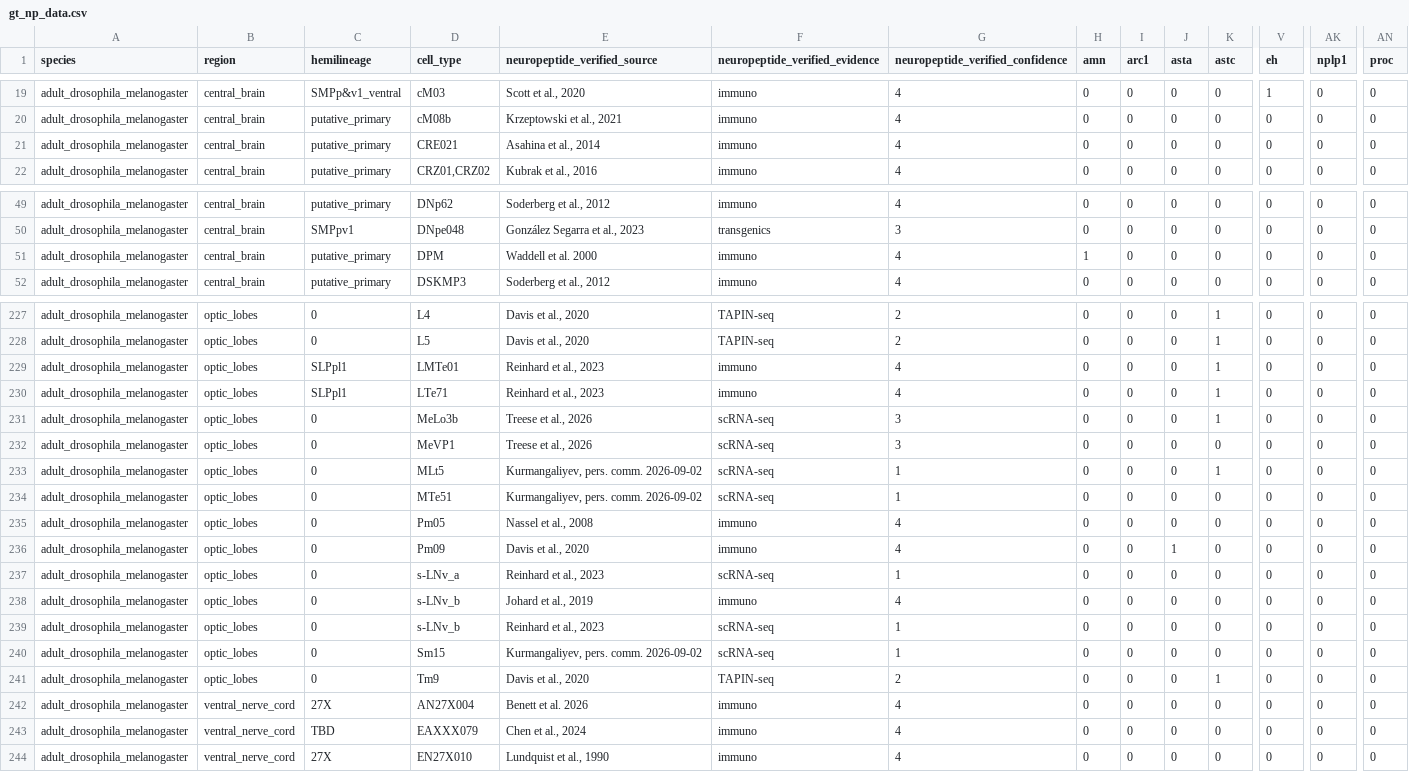
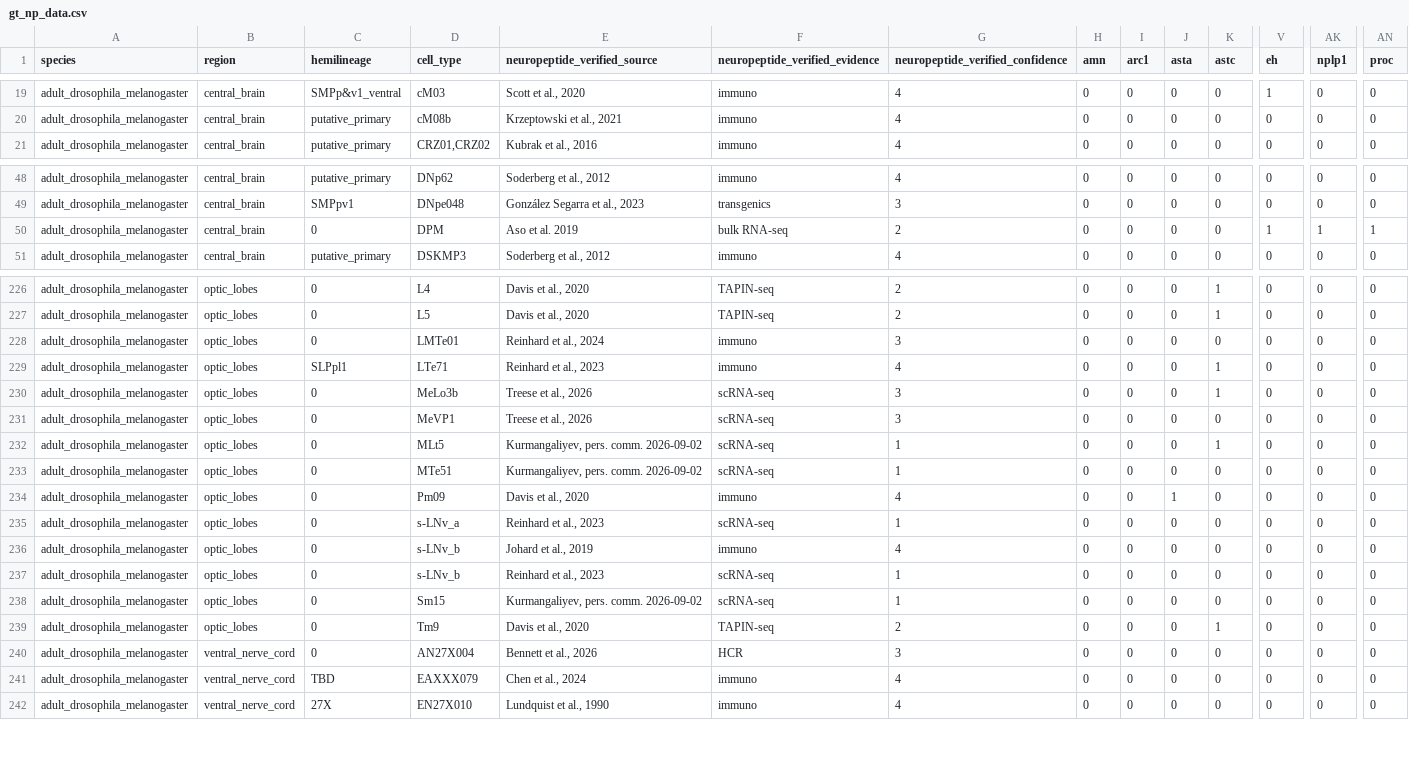
Before and after one commit to flyconnectome/drosophila_neuropeptides, a CSV file: gt_np_data.csv, drawn as a sheet; only a part is shown, gaps mark what is left out; removed rows and columns are numbered as before the commit, all else as after; rows hold the shown columns only; the diff names each change by its address in the sheet, - before the commit and + after, or states it on an @@ line.

```diff
--- a/gt_np_data.csv
+++ b/gt_np_data.csv
-row 21: adult_drosophila_melanogaster | central_brain | putative_primary | CRE021 | Asahina et al., 2014 | immuno | 4 | 0 | 0 | 0 | 0 | 0 | 0 | 0
-C50 (hemilineage): putative_primary
+C50 (hemilineage): 0
-E50 (neuropeptide_verified_source): Waddell et al. 2000
+E50 (neuropeptide_verified_source): Aso et al. 2019
-F50 (neuropeptide_verified_evidence): immuno
+F50 (neuropeptide_verified_evidence): bulk RNA-seq
-G50 (neuropeptide_verified_confidence): 4
+G50 (neuropeptide_verified_confidence): 2
-H50 (amn): 1
+H50 (amn): 0
-V50 (eh): 0
+V50 (eh): 1
-AK50 (nplp1): 0
+AK50 (nplp1): 1
-AN50 (proc): 0
+AN50 (proc): 1
-C228 (hemilineage): SLPpl1
+C228 (hemilineage): 0
-E228 (neuropeptide_verified_source): Reinhard et al., 2023
+E228 (neuropeptide_verified_source): Reinhard et al., 2024
-G228 (neuropeptide_verified_confidence): 4
+G228 (neuropeptide_verified_confidence): 3
-K228 (astc): 1
+K228 (astc): 0
-row 235: adult_drosophila_melanogaster | optic_lobes | 0 | Pm05 | Nassel et al., 2008 | immuno | 4 | 0 | 0 | 0 | 0 | 0 | 0 | 0
-C240 (hemilineage): 27X
+C240 (hemilineage): 0
-E240 (neuropeptide_verified_source): Benett et al. 2026
+E240 (neuropeptide_verified_source): Bennett et al., 2026
-F240 (neuropeptide_verified_evidence): immuno
+F240 (neuropeptide_verified_evidence): HCR
-G240 (neuropeptide_verified_confidence): 4
+G240 (neuropeptide_verified_confidence): 3
```
Also changed, not shown: gt_sources/bates_2024/202610-gt_np_data.csv, gt_sources/exclusions.csv, 4 other files.
